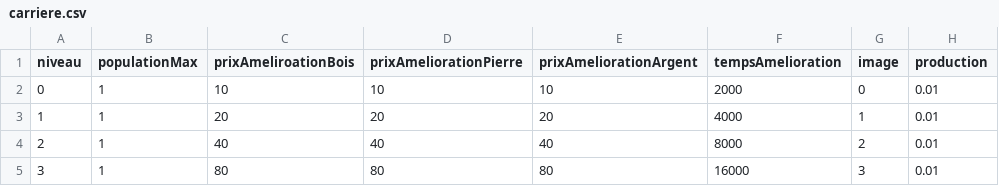
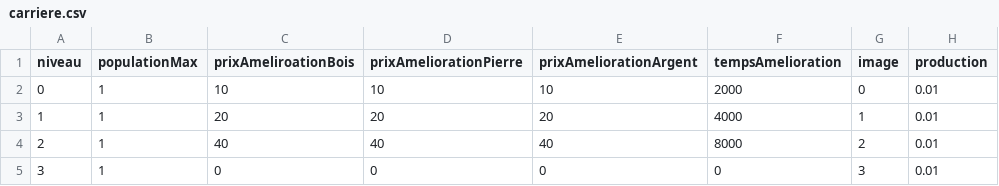
Before and after one commit to YannLef/Jerepolis, a CSV file: Jerepolis/ressources/batiments/carriere.csv, drawn as a sheet.

```diff
--- a/Jerepolis/ressources/batiments/carriere.csv
+++ b/Jerepolis/ressources/batiments/carriere.csv
@@ -4,2 +4,2 @@ niveau;populationMax;prixAmeliroationBois;prixAmeliorationPierre;prixAmelioratio
 2;1;40;40;40;8000;2;0.01
-3;1;80;80;80;16000;3;0.01
+3;1;0;0;0;0;3;0.01
```
Also changed, not shown: Jerepolis/ressources/batiments/ferme.csv, Jerepolis/ressources/batiments/mine.csv, 52 other files.
